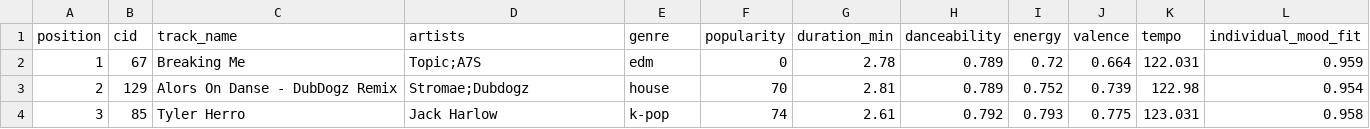
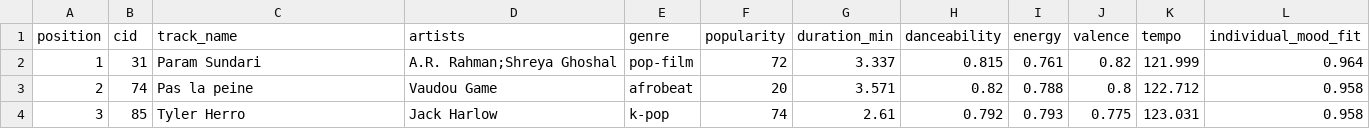
Before and after one commit to TomirisN/advanced-optimization-algorithms, a CSV file: olama_llm_results/optimized_playlist.csv, drawn as a sheet; only a part is shown; the diff covers the shown part only.

```diff
--- a/olama_llm_results/optimized_playlist.csv
+++ b/olama_llm_results/optimized_playlist.csv
@@ -1,4 +1,4 @@
 position,cid,track_name,artists,genre,popularity,duration_min,danceability,energy,valence,tempo,individual_mood_fit
-1,67,Breaking Me,Topic;A7S,edm,0,2.78,0.789,0.72,0.664,122.031,0.959
-2,129,Alors On Danse - DubDogz Remix,Stromae;Dubdogz,house,70,2.81,0.789,0.752,0.739,122.98,0.954
+1,31,Param Sundari,A.R. Rahman;Shreya Ghoshal,pop-film,72,3.337,0.815,0.761,0.82,121.999,0.964
+2,74,Pas la peine,Vaudou Game,afrobeat,20,3.571,0.82,0.788,0.8,122.712,0.958
 3,85,Tyler Herro,Jack Harlow,k-pop,74,2.61,0.792,0.793,0.775,123.031,0.958
```
Also changed, not shown: 6 added rows, 6 removed rows and 17 edited cells elsewhere in this file, olama_llm_results/component_comparison.csv, olama_llm_results/optimizer_history.csv, 4 other files.
